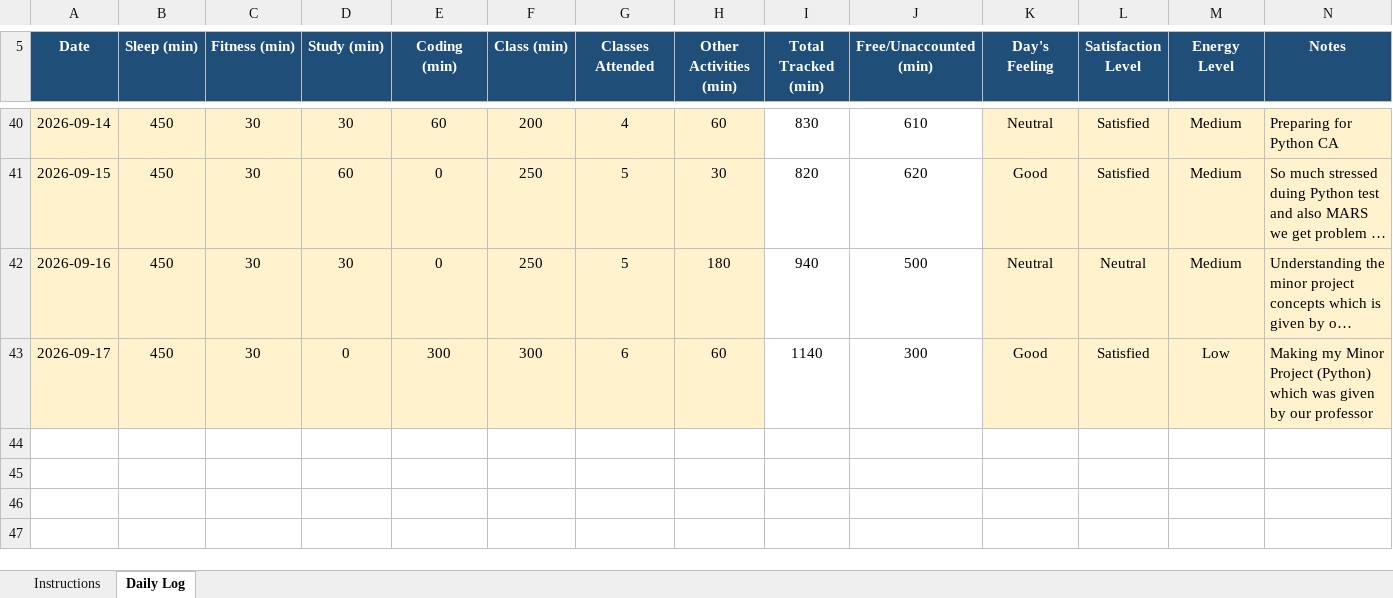
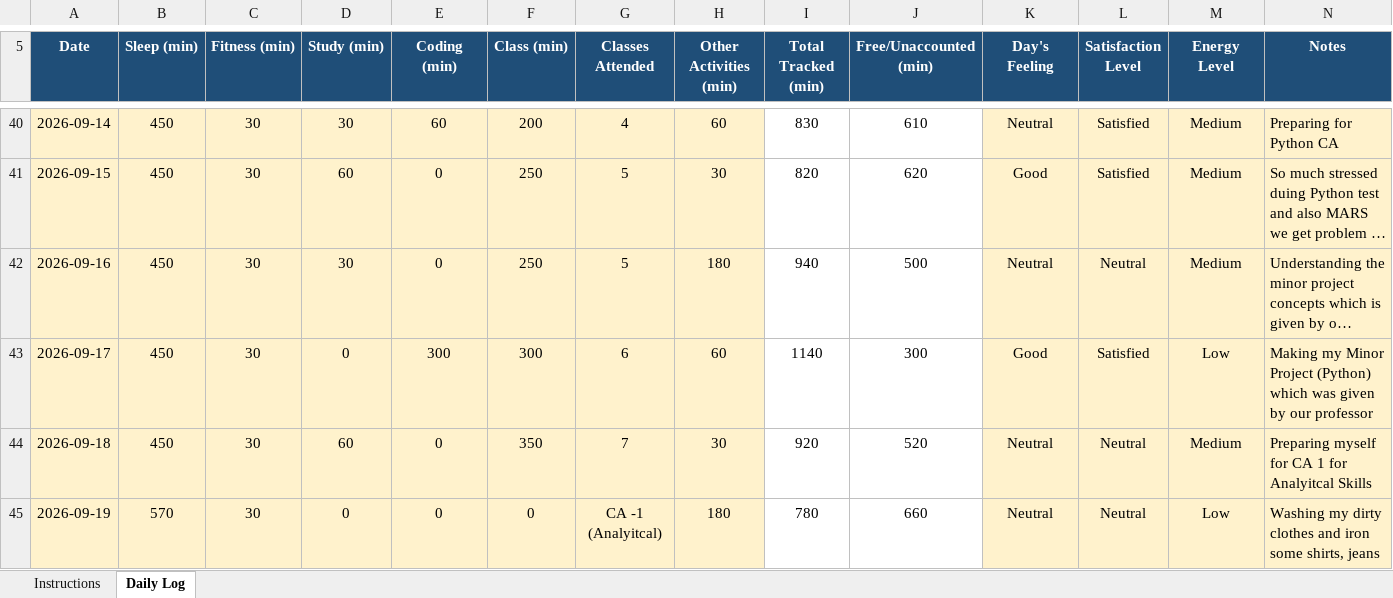
Before and after one commit to ADARSH29112003/CAP776-Daily-Work, an Excel workbook: Introudction in Pyhton EXCEL/12605178.xlsx, sheet Daily Log, drawn as a sheet; only a part is shown, gaps mark what is left out; long unchanged cells end in …; values as stored, in another font and other column widths than the file's, no borders; conditional formats not drawn; the diff names each change by its address in the sheet, - before the commit and + after, or states it on an @@ line.

Commit message:
Add files via upload
Update
18/09/2026
and
19/09/2026

```diff
--- a/Introudction in Pyhton EXCEL/12605178.xlsx (sheet Daily Log)
+++ b/Introudction in Pyhton EXCEL/12605178.xlsx (sheet Daily Log)
+row 44: 2026-09-18 | 450 | 30 | 60 | 0 | 350 | 7 | 30 | 920 | 520 | Neutral | Neutral | Medium | Preparing myself for CA 1 for Analyitcal Skills
+row 45: 2026-09-19 | 570 | 30 | 0 | 0 | 0 | CA -1 (Analyitcal) | 180 | 780 | 660 | Neutral | Neutral | Low | Washing my dirty clothes and iron some shirts, jeans
```
